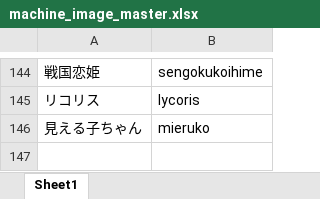
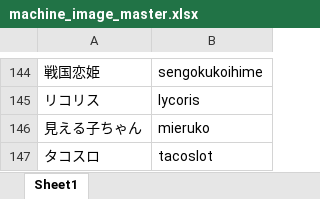
Before and after one commit to tama0520/guild-image-app, an Excel workbook: masters/machine_image_master.xlsx, sheet Sheet1, drawn as a sheet; only a part is shown, gaps mark what is left out; values as stored, in another font and other column widths than the file's, no borders; the diff names each change by its address in the sheet, - before the commit and + after, or states it on an @@ line.

Commit message:
update machine_image_master

```diff
--- a/masters/machine_image_master.xlsx (sheet Sheet1)
+++ b/masters/machine_image_master.xlsx (sheet Sheet1)
+row 147: タコスロ | tacoslot
```
